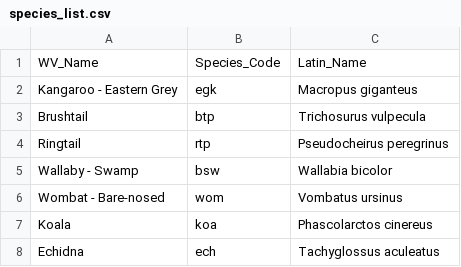
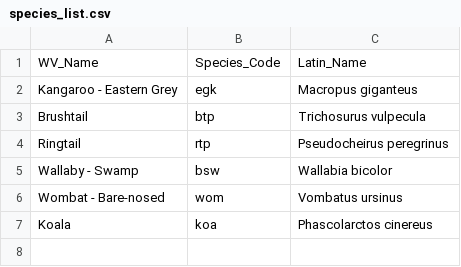
Before and after one commit to cvisintin/coll_framework_6sp, a CSV file: data/species_list.csv, drawn as a sheet.

```diff
--- a/data/species_list.csv
+++ b/data/species_list.csv
@@ -7,2 +7 @@ Wombat -  Bare-nosed,wom,Vombatus ursinus
 Koala,koa,Phascolarctos cinereus
-Echidna,ech,Tachyglossus aculeatus
```
Also changed, not shown: 1 other file.
